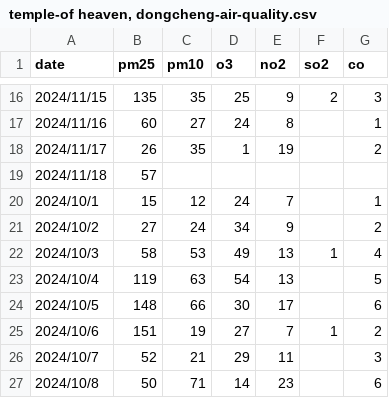
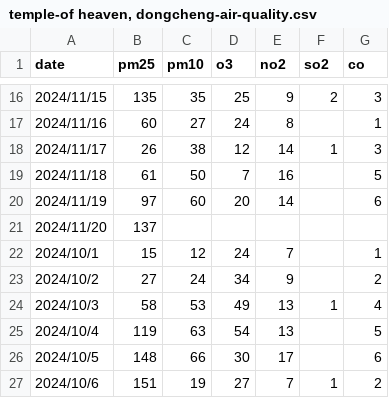
Before and after one commit to SomedayAvA/mlfs-book, a CSV file: data/temple-of heaven, dongcheng-air-quality.csv, drawn as a sheet; only a part is shown, gaps mark what is left out; the shorter side is filled out with more unchanged rows.

```diff
--- a/data/temple-of heaven, dongcheng-air-quality.csv
+++ b/data/temple-of heaven, dongcheng-air-quality.csv
@@ -17,4 +17,6 @@ date, pm25, pm10, o3, no2, so2, co
 2024/11/16, 60, 27, 24, 8, , 1
-2024/11/17, 26, 35, 1, 19, , 2
-2024/11/18, 57, , , , ,
+2024/11/17, 26, 38, 12, 14, 1, 3
+2024/11/18, 61, 50, 7, 16, , 5
+2024/11/19, 97, 60, 20, 14, , 6
+2024/11/20, 137, , , , ,
 2024/10/1, 15, 12, 24, 7, , 1
```
Also changed, not shown: 1 other file.
